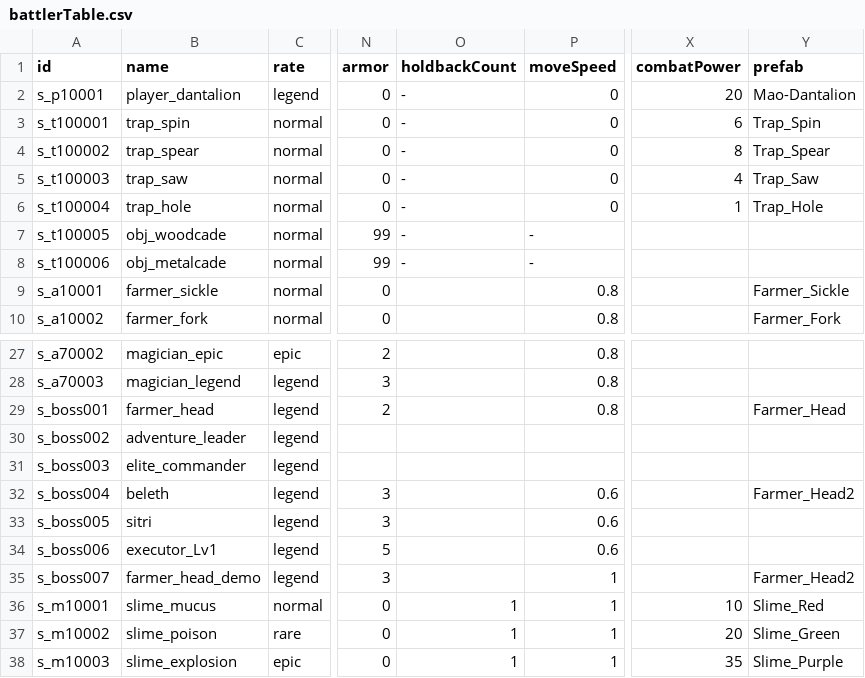
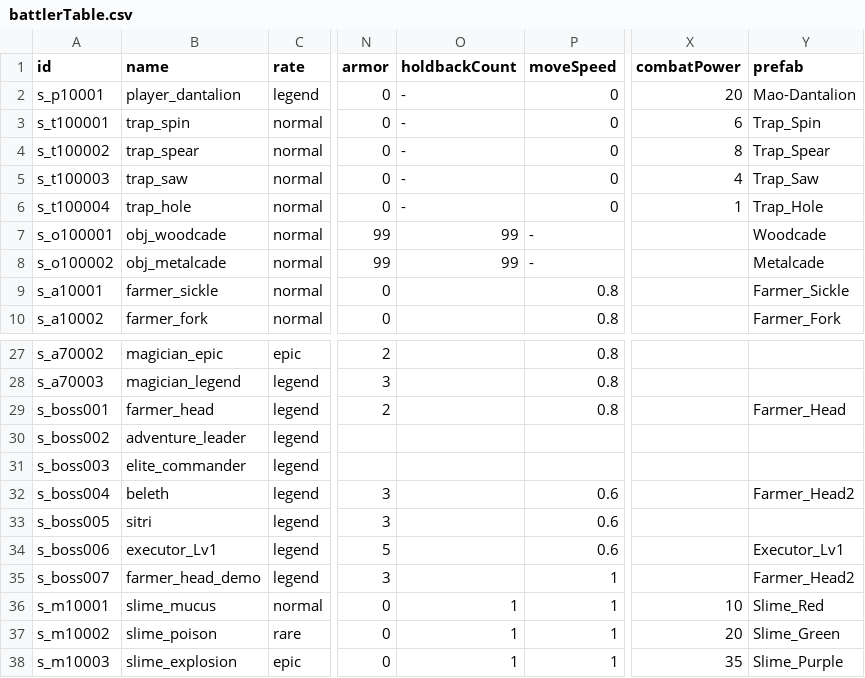
Before and after one commit to kio972/Project_DefenceMaking, a CSV file: Assets/Resources/Data/battlerTable.csv, drawn as a sheet; only a part is shown, gaps mark what is left out; the diff names each change by its address in the sheet, - before the commit and + after, or states it on an @@ line.

```diff
--- a/Assets/Resources/Data/battlerTable.csv
+++ b/Assets/Resources/Data/battlerTable.csv
-A7 (id): s_t100005
+A7 (id): s_o100001
-O7:O8 (holdbackCount): -
+O7:O8 (holdbackCount): 99
-Y7 (prefab): (empty)
+Y7 (prefab): Woodcade
-A8 (id): s_t100006
+A8 (id): s_o100002
-Y8 (prefab): (empty)
+Y8 (prefab): Metalcade
-Y34 (prefab): (empty)
+Y34 (prefab): Executor_Lv1
```
Also changed, not shown: 37 other files.
